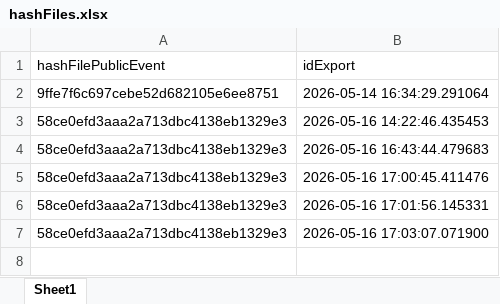
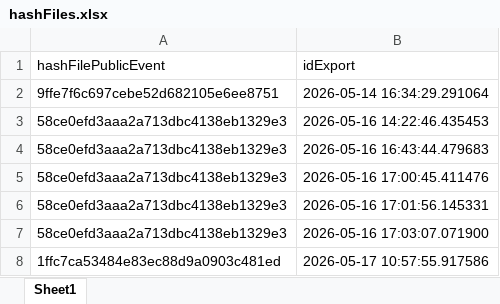
Before and after one commit to k-ardit/RAG, an Excel workbook: data/opendata/hashFiles.xlsx, sheet Sheet1, drawn as a sheet; values as stored, in another font and other column widths than the file's, no borders; the diff names each change by its address in the sheet, - before the commit and + after, or states it on an @@ line.

```diff
--- a/data/opendata/hashFiles.xlsx (sheet Sheet1)
+++ b/data/opendata/hashFiles.xlsx (sheet Sheet1)
+row 8: 1ffc7ca53484e83ec88d9a0903c481ed | 2026-05-17 10:57:55.917586
```
Also changed, not shown: data/chunks/chunks.xlsx, data/opendata/FichierFinal.xlsx, 9 other files.
